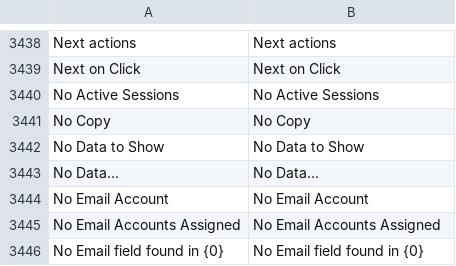
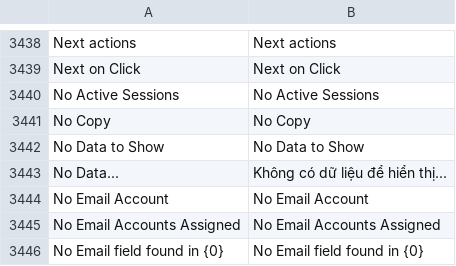
Before and after one commit to ctyFacenet/tahp, a CSV file: tahp/translations/vi.csv, drawn as a sheet; only a part is shown, gaps mark what is left out.

```diff
--- a/tahp/translations/vi.csv
+++ b/tahp/translations/vi.csv
@@ -3442,3 +3442,3 @@ No Copy,No Copy
 No Data to Show,No Data to Show
-No Data...,No Data...
+No Data...,Không có dữ liệu để hiển thị...
 No Email Account,No Email Account
```
Also changed, not shown: 2 other files.
